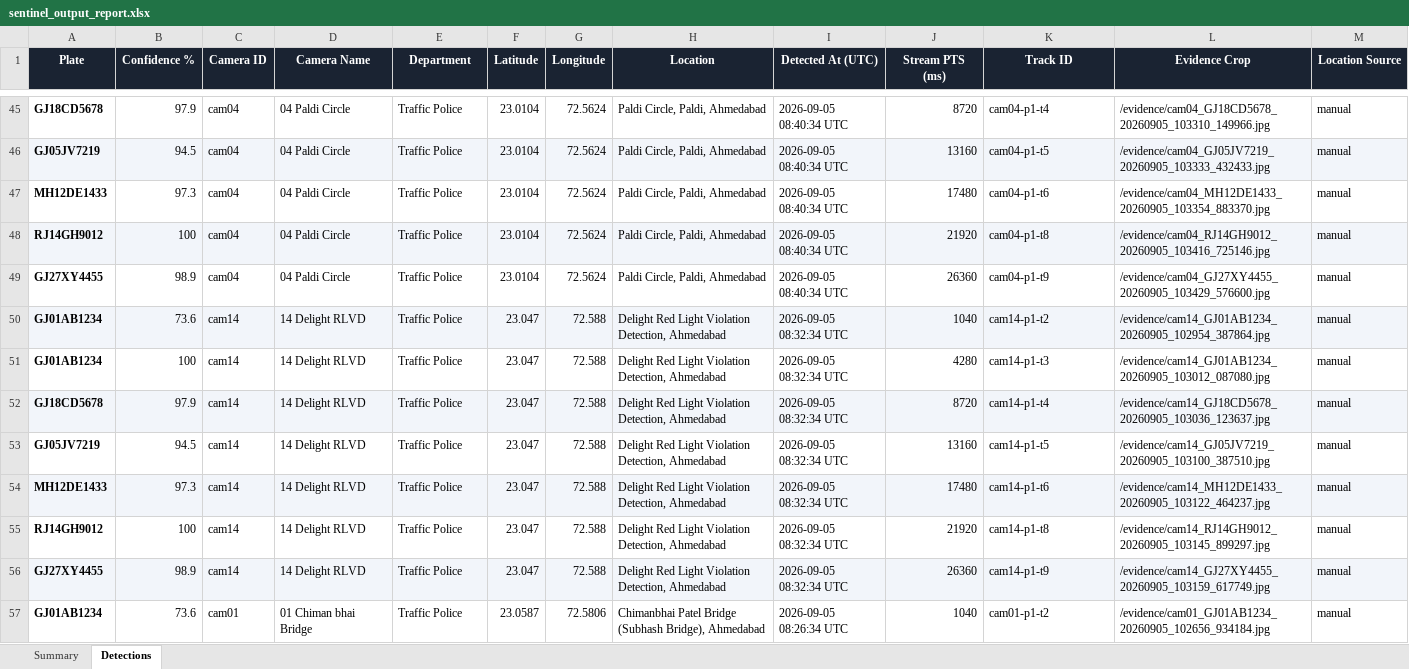
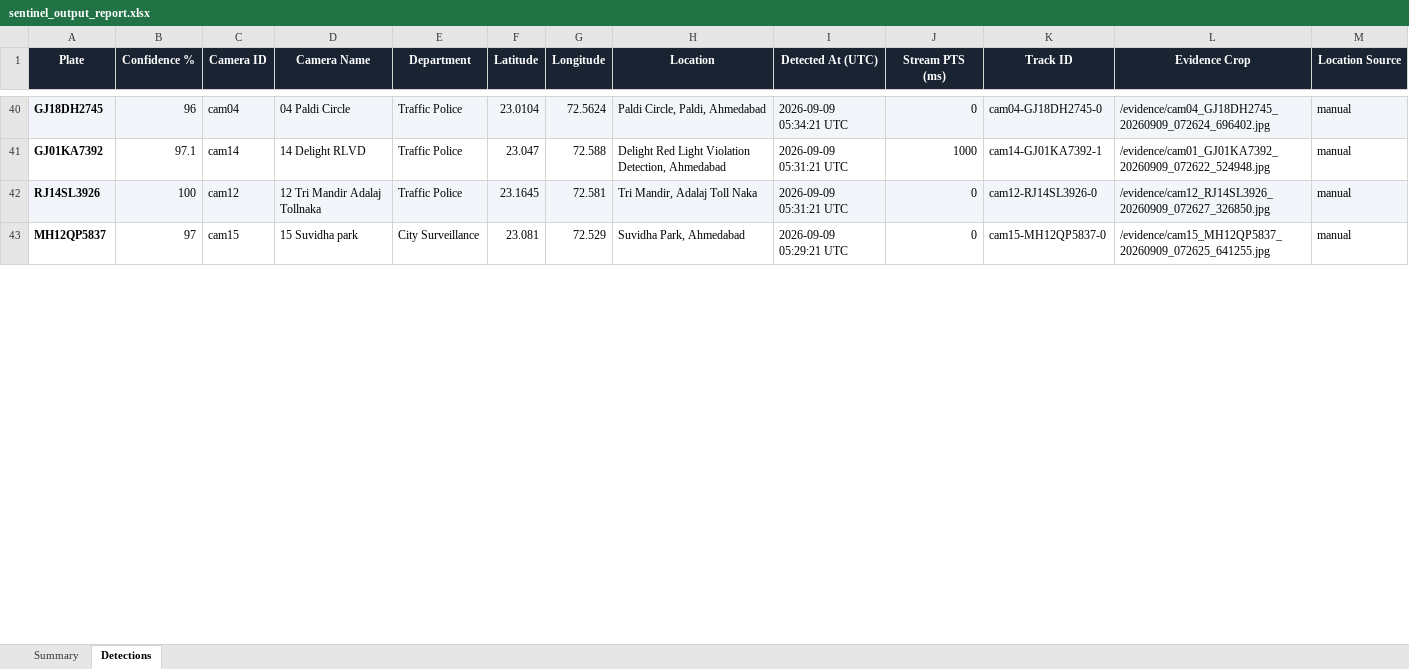
Before and after one commit to DevamShah1211/Sentinel-Hackathone, an Excel workbook: submission/sentinel_output_report.xlsx, sheet Detections, drawn as a sheet; only a part is shown, gaps mark what is left out; values as stored, in another font and other column widths than the file's, no borders; removed rows and columns are numbered as before the commit, all else as after; the diff covers the shown part only; the diff names each change by its address in the sheet, - before the commit and + after, or states it on an @@ line.

```diff
--- a/submission/sentinel_output_report.xlsx (sheet Detections)
+++ b/submission/sentinel_output_report.xlsx (sheet Detections)
-A40 (Plate): GJ18CD5678
+A40 (Plate): GJ18DH2745
-A40:M40 fill: none
+A40:M40 fill: #F2F5FA
-B40 (Confidence %): 97.9
+B40 (Confidence %): 96
-I40 (Detected At (UTC)): 2026-09-05 08:40:34 UTC
+I40 (Detected At (UTC)): 2026-09-09 05:34:21 UTC
-J40 (Stream PTS (ms)): 8720
+J40 (Stream PTS (ms)): 0
-K40 (Track ID): cam04-p1-t4
+K40 (Track ID): cam04-GJ18DH2745-0
-L40 (Evidence Crop): /evidence/cam04_GJ18CD5678_20260905_103310_149966.jpg
+L40 (Evidence Crop): /evidence/cam04_GJ18DH2745_20260909_072624_696402.jpg
-row 46: GJ05JV7219 | 94.5 | cam04 | 04 Paldi Circle | Traffic Police | 23.0104 | 72.5624 | Paldi Circle, Paldi, Ahmedabad | 2026-09-05 08:40:34 UTC | 13160 | cam04-p1-t5 | /evidence/cam04_GJ05JV7219_20260905_103333_432433.jpg | manual
-row 47: MH12DE1433 | 97.3 | cam04 | 04 Paldi Circle | Traffic Police | 23.0104 | 72.5624 | Paldi Circle, Paldi, Ahmedabad | 2026-09-05 08:40:34 UTC | 17480 | cam04-p1-t6 | /evidence/cam04_MH12DE1433_20260905_103354_883370.jpg | manual
-row 48: RJ14GH9012 | 100 | cam04 | 04 Paldi Circle | Traffic Police | 23.0104 | 72.5624 | Paldi Circle, Paldi, Ahmedabad | 2026-09-05 08:40:34 UTC | 21920 | cam04-p1-t8 | /evidence/cam04_RJ14GH9012_20260905_103416_725146.jpg | manual
-row 49: GJ27XY4455 | 98.9 | cam04 | 04 Paldi Circle | Traffic Police | 23.0104 | 72.5624 | Paldi Circle, Paldi, Ahmedabad | 2026-09-05 08:40:34 UTC | 26360 | cam04-p1-t9 | /evidence/cam04_GJ27XY4455_20260905_103429_576600.jpg | manual
-A41 (Plate): GJ01AB1234
+A41 (Plate): GJ01KA7392
-A41:M41 fill: #F2F5FA
+A41:M41 fill: none
-B41 (Confidence %): 73.6
+B41 (Confidence %): 97.1
-I41 (Detected At (UTC)): 2026-09-05 08:32:34 UTC
+I41 (Detected At (UTC)): 2026-09-09 05:31:21 UTC
-J41 (Stream PTS (ms)): 1040
+J41 (Stream PTS (ms)): 1000
-K41 (Track ID): cam14-p1-t2
+K41 (Track ID): cam14-GJ01KA7392-1
-L41 (Evidence Crop): /evidence/cam14_GJ01AB1234_20260905_102954_387864.jpg
+L41 (Evidence Crop): /evidence/cam01_GJ01KA7392_20260909_072622_524948.jpg
-row 51: GJ01AB1234 | 100 | cam14 | 14 Delight RLVD | Traffic Police | 23.047 | 72.588 | Delight Red Light Violation Detection, Ahmedabad | 2026-09-05 08:32:34 UTC | 4280 | cam14-p1-t3 | /evidence/cam14_GJ01AB1234_20260905_103012_087080.jpg | manual
-row 52: GJ18CD5678 | 97.9 | cam14 | 14 Delight RLVD | Traffic Police | 23.047 | 72.588 | Delight Red Light Violation Detection, Ahmedabad | 2026-09-05 08:32:34 UTC | 8720 | cam14-p1-t4 | /evidence/cam14_GJ18CD5678_20260905_103036_123637.jpg | manual
-row 53: GJ05JV7219 | 94.5 | cam14 | 14 Delight RLVD | Traffic Police | 23.047 | 72.588 | Delight Red Light Violation Detection, Ahmedabad | 2026-09-05 08:32:34 UTC | 13160 | cam14-p1-t5 | /evidence/cam14_GJ05JV7219_20260905_103100_387510.jpg | manual
-row 54: MH12DE1433 | 97.3 | cam14 | 14 Delight RLVD | Traffic Police | 23.047 | 72.588 | Delight Red Light Violation Detection, Ahmedabad | 2026-09-05 08:32:34 UTC | 17480 | cam14-p1-t6 | /evidence/cam14_MH12DE1433_20260905_103122_464237.jpg | manual
-row 55: RJ14GH9012 | 100 | cam14 | 14 Delight RLVD | Traffic Police | 23.047 | 72.588 | Delight Red Light Violation Detection, Ahmedabad | 2026-09-05 08:32:34 UTC | 21920 | cam14-p1-t8 | /evidence/cam14_RJ14GH9012_20260905_103145_899297.jpg | manual
-row 56: GJ27XY4455 | 98.9 | cam14 | 14 Delight RLVD | Traffic Police | 23.047 | 72.588 | Delight Red Light Violation Detection, Ahmedabad | 2026-09-05 08:32:34 UTC | 26360 | cam14-p1-t9 | /evidence/cam14_GJ27XY4455_20260905_103159_617749.jpg | manual
-row 57: GJ01AB1234 | 73.6 | cam01 | 01 Chiman bhai Bridge | Traffic Police | 23.0587 | 72.5806 | Chimanbhai Patel Bridge (Subhash Bridge), Ahmedabad | 2026-09-05 08:26:34 UTC | 1040 | cam01-p1-t2 | /evidence/cam01_GJ01AB1234_20260905_102656_934184.jpg | manual
+row 42: RJ14SL3926 | 100 | cam12 | 12 Tri Mandir Adalaj Tollnaka | Traffic Police | 23.1645 | 72.581 | Tri Mandir, Adalaj Toll Naka | 2026-09-09 05:31:21 UTC | 0 | cam12-RJ14SL3926-0 | /evidence/cam12_RJ14SL3926_20260909_072627_326850.jpg | manual
+row 43: MH12QP5837 | 97 | cam15 | 15 Suvidha park | City Surveillance | 23.081 | 72.529 | Suvidha Park, Ahmedabad | 2026-09-09 05:29:21 UTC | 0 | cam15-MH12QP5837-0 | /evidence/cam15_MH12QP5837_20260909_072625_641255.jpg | manual
```
Also changed, not shown: 30 added rows, 39 removed rows, 57 edited cells and cell formats elsewhere in this sheet, sheet Summary, 2 other files.
